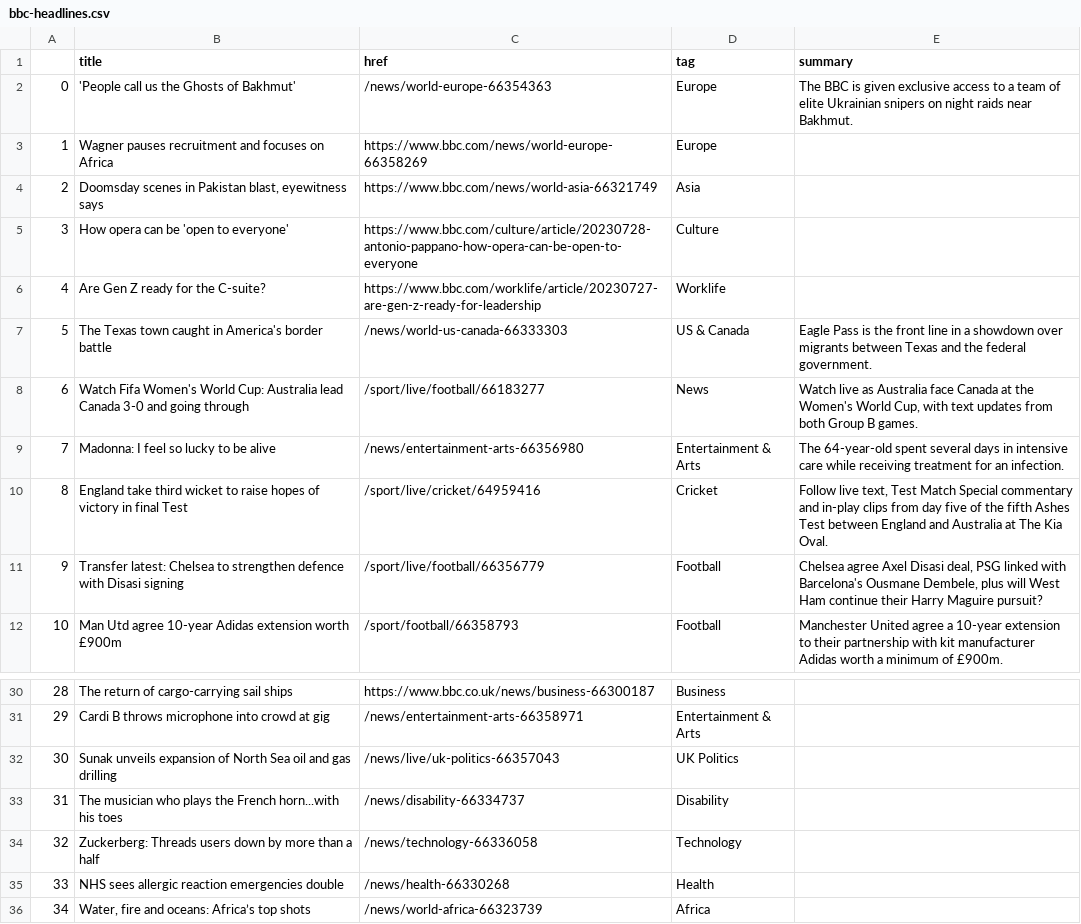
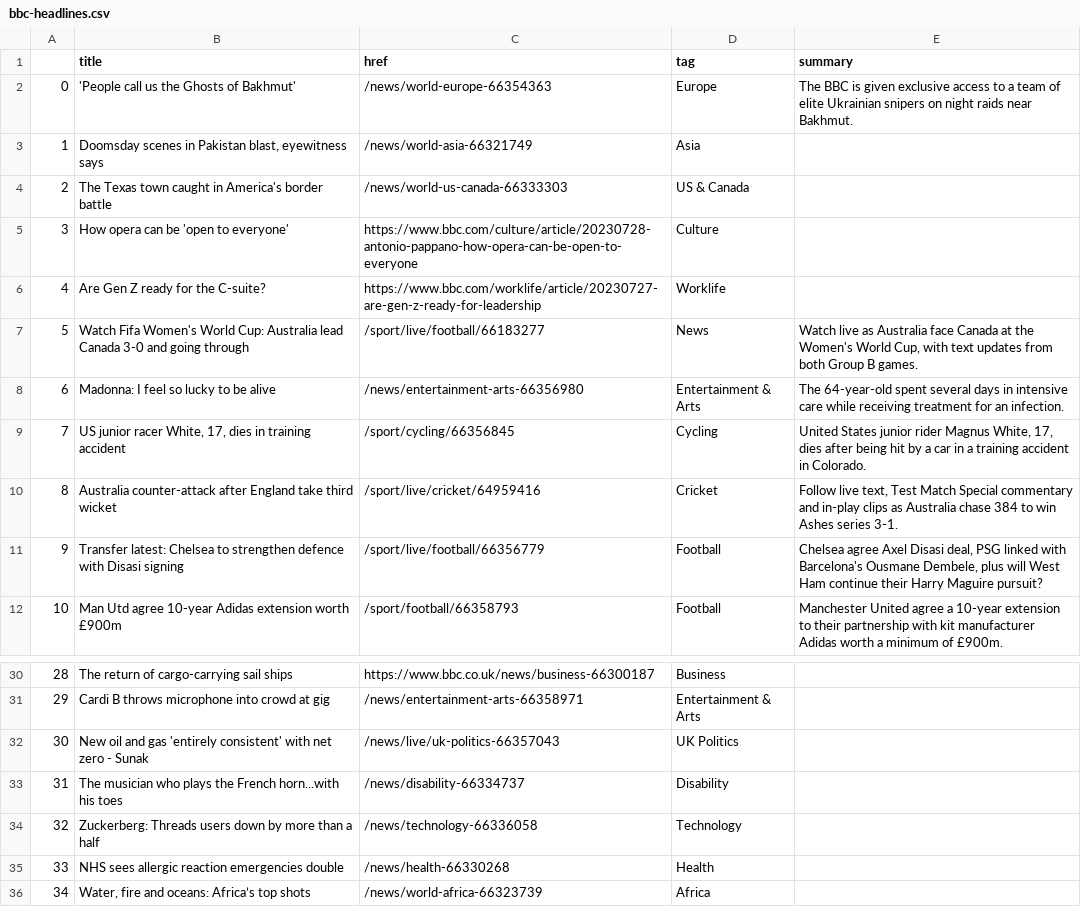
Before and after one commit to marypasciak/automatic-scraper, a CSV file: bbc-headlines.csv, drawn as a sheet; only a part is shown, gaps mark what is left out; removed rows and columns are numbered as before the commit, all else as after; the diff names each change by its address in the sheet, - before the commit and + after, or states it on an @@ line.

```diff
--- a/bbc-headlines.csv
+++ b/bbc-headlines.csv
-row 3: 1 | Wagner pauses recruitment and focuses on Africa | https://www.bbc.com/news/world-europe-66358269 | Europe
@@ column A renumbered between rows 3 and 8 @@
-C3 (href): https://www.bbc.com/news/world-asia-66321749
+C3 (href): /news/world-asia-66321749
+row 4: 2 | The Texas town caught in America's border battle | /news/world-us-canada-66333303 | US & Canada
-row 7: 5 | The Texas town caught in America's border battle | /news/world-us-canada-66333303 | US & Canada | Eagle Pass is the front line in a showdown over migrants between Texas and the federal government.
+row 9: 7 | US junior racer White, 17, dies in training accident | /sport/cycling/66356845 | Cycling | United States junior rider Magnus White, 17, dies after being hit by a car in a training accident in Colorado.
-B10 (title): England take third wicket to raise hopes of victory in final Test
+B10 (title): Australia counter-attack after England take third wicket
-E10 (summary): …in-play clips from day five of the fifth Ashes Test between England and Australia at The Kia Oval.
+E10 (summary): …in-play clips as Australia chase 384 to win Ashes series 3-1.
-B32 (title): Sunak unveils expansion of North Sea oil and gas drilling
+B32 (title): New oil and gas 'entirely consistent' with net zero - Sunak
```
